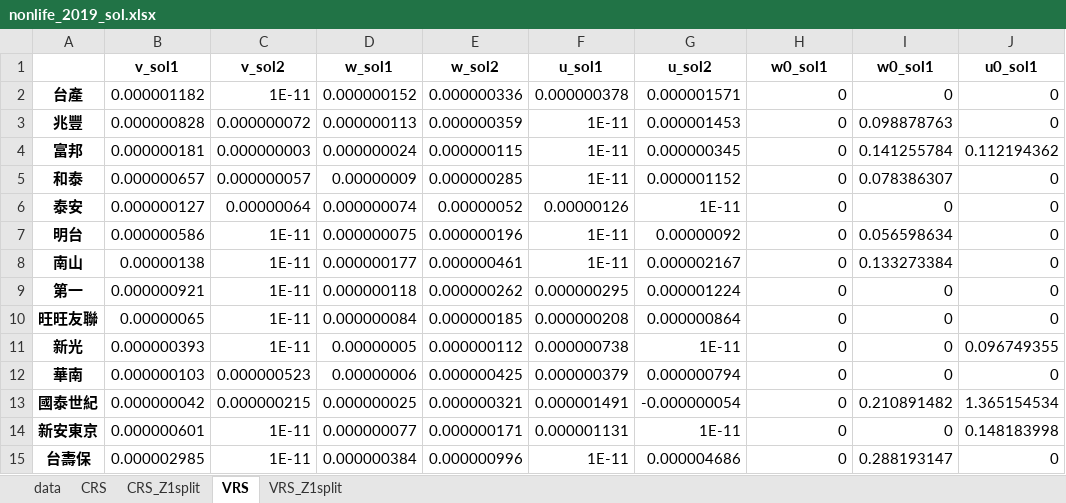
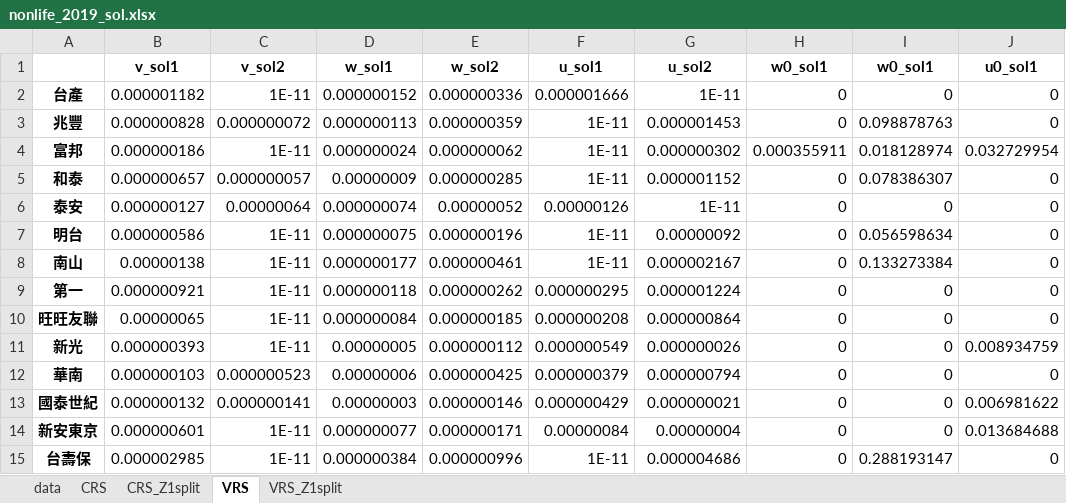
Before and after one commit to wuyentung/ORA_final_project, an Excel workbook: result/nonlife_2019_sol.xlsx, sheet VRS, drawn as a sheet; values as stored, in another font and other column widths than the file's, no borders; the diff names each change by its address in the sheet, - before the commit and + after, or states it on an @@ line.

```diff
--- a/result/nonlife_2019_sol.xlsx (sheet VRS)
+++ b/result/nonlife_2019_sol.xlsx (sheet VRS)
-F2 (u_sol1): 0.000000378
+F2 (u_sol1): 0.000001666
-G2 (u_sol2): 0.000001571
+G2 (u_sol2): 1E-11
-B4 (v_sol1): 0.000000181
+B4 (v_sol1): 0.000000186
-C4 (v_sol2): 0.000000003
+C4 (v_sol2): 1E-11
-E4 (w_sol2): 0.000000115
+E4 (w_sol2): 0.000000062
-G4 (u_sol2): 0.000000345
+G4 (u_sol2): 0.000000302
-H4 (w0_sol1): 0
+H4 (w0_sol1): 0.000355911
-I4 (w0_sol1): 0.141255784
+I4 (w0_sol1): 0.018128974
-J4 (u0_sol1): 0.112194362
+J4 (u0_sol1): 0.032729954
-F11 (u_sol1): 0.000000738
+F11 (u_sol1): 0.000000549
-G11 (u_sol2): 1E-11
+G11 (u_sol2): 0.000000026
-J11 (u0_sol1): 0.096749355
+J11 (u0_sol1): 0.008934759
-B13 (v_sol1): 0.000000042
+B13 (v_sol1): 0.000000132
-C13 (v_sol2): 0.000000215
+C13 (v_sol2): 0.000000141
-D13 (w_sol1): 0.000000025
+D13 (w_sol1): 0.00000003
-E13 (w_sol2): 0.000000321
+E13 (w_sol2): 0.000000146
-F13 (u_sol1): 0.000001491
+F13 (u_sol1): 0.000000429
-G13 (u_sol2): -0.000000054
+G13 (u_sol2): 0.000000021
-I13 (w0_sol1): 0.210891482
+I13 (w0_sol1): 0
-J13 (u0_sol1): 1.365154534
+J13 (u0_sol1): 0.006981622
-F14 (u_sol1): 0.000001131
+F14 (u_sol1): 0.00000084
-G14 (u_sol2): 1E-11
+G14 (u_sol2): 0.00000004
-J14 (u0_sol1): 0.148183998
+J14 (u0_sol1): 0.013684688
```
Also changed, not shown: sheet VRS_Z1split, sheet CRS_Z1split, result/life_2019_result.xlsx, result/life_2019_sol.xlsx, 9 other files.
